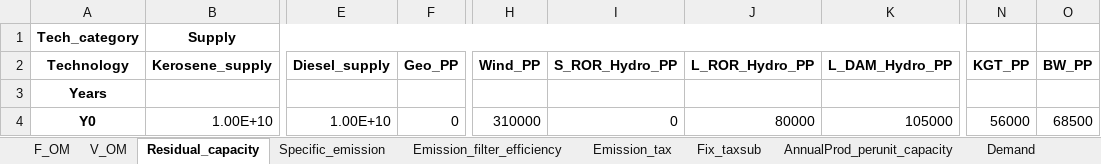
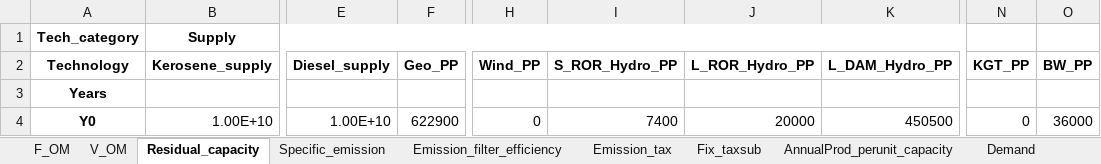
Before and after one commit to gianlucapellecchia/Hypatia, an Excel workbook: hypatia/parameters_operation_Kenya/parameters_reg3.xlsx, sheet Residual_capacity, drawn as a sheet; only a part is shown, gaps mark what is left out; values as stored, in another font and other column widths than the file's, no borders; the diff names each change by its address in the sheet, - before the commit and + after, or states it on an @@ line.

```diff
--- a/hypatia/parameters_operation_Kenya/parameters_reg3.xlsx (sheet Residual_capacity)
+++ b/hypatia/parameters_operation_Kenya/parameters_reg3.xlsx (sheet Residual_capacity)
-F4 (Geo_PP): 0
+F4 (Geo_PP): 622900
-H4 (Wind_PP): 310000
+H4 (Wind_PP): 0
-I4 (S_ROR_Hydro_PP): 0
+I4 (S_ROR_Hydro_PP): 7400
-J4 (L_ROR_Hydro_PP): 80000
+J4 (L_ROR_Hydro_PP): 20000
-K4 (L_DAM_Hydro_PP): 105000
+K4 (L_DAM_Hydro_PP): 450500
-N4 (KGT_PP): 56000
+N4 (KGT_PP): 0
-O4 (BW_PP): 68500
+O4 (BW_PP): 36000
```
Also changed, not shown: sheet capacity_factor_resource, hypatia/parameters_operation_Kenya/parameters_reg1.xlsx, hypatia/parameters_planning_Kenya/parameters_connections.xlsx, 32 other files.
